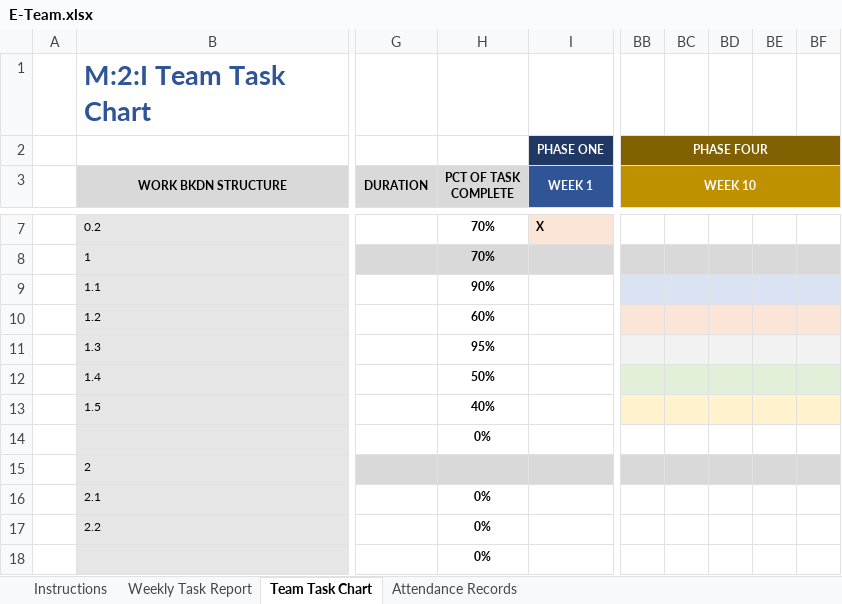
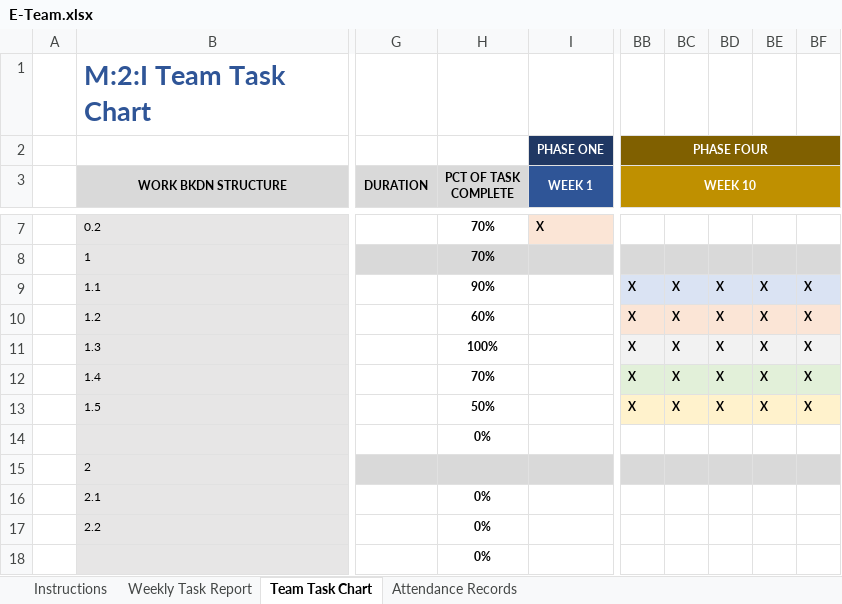
Before and after one commit to m2i/MAVRIC-General, an Excel workbook: Weekly Reports/E-Team.xlsx, sheet Team Task Chart, drawn as a sheet; only a part is shown, gaps mark what is left out; values as stored, in another font and other column widths than the file's, no borders; conditional formats not drawn; the diff names each change by its address in the sheet, - before the commit and + after, or states it on an @@ line.

Commit message:
Week 10 Update for E-Team

```diff
--- a/Weekly Reports/E-Team.xlsx (sheet Team Task Chart)
+++ b/Weekly Reports/E-Team.xlsx (sheet Team Task Chart)
-BB9:BB13 (WEEK 10): (empty)
+BB9:BB13 (WEEK 10): X
-BC9:BC13: (empty)
+BC9:BC13: X
-BD9:BD13: (empty)
+BD9:BD13: X
-BE9:BE13: (empty)
+BE9:BE13: X
-BF9:BF13: (empty)
+BF9:BF13: X
-H11 (PCT OF TASK COMPLETE): 95%
+H11 (PCT OF TASK COMPLETE): 100%
-H12 (PCT OF TASK COMPLETE): 50%
+H12 (PCT OF TASK COMPLETE): 70%
-H13 (PCT OF TASK COMPLETE): 40%
+H13 (PCT OF TASK COMPLETE): 50%
```
Also changed, not shown: sheet Attendance Records, sheet Weekly Task Report.
